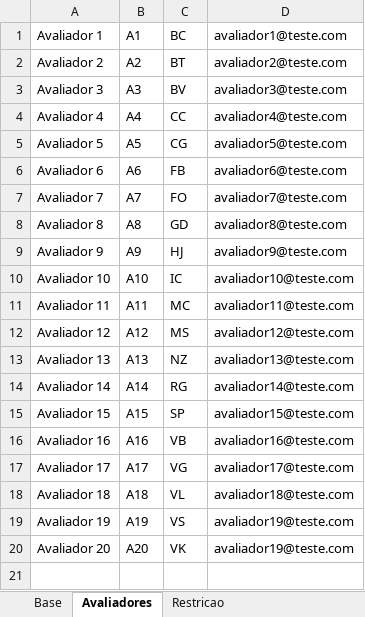
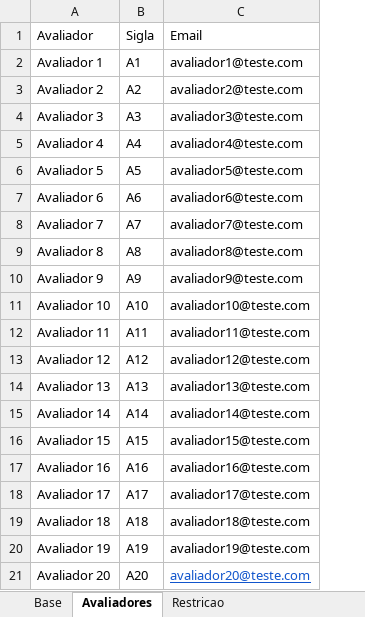
Before and after one commit to alberthamoui/candidate_allocation, an Excel workbook: Execelteste/BaseRestricao.xlsx, sheet Avaliadores, drawn as a sheet; values as stored, in another font and other column widths than the file's, no borders; charts and pictures not drawn; removed rows and columns are numbered as before the commit, all else as after; the diff names each change by its address in the sheet, - before the commit and + after, or states it on an @@ line.

```diff
--- a/Execelteste/BaseRestricao.xlsx (sheet Avaliadores)
+++ b/Execelteste/BaseRestricao.xlsx (sheet Avaliadores)
-column C, rows 1-20: BC | BT | BV | CC | CG | FB | FO | GD | HJ | IC | MC | MS | NZ | RG | SP | VB | VG | VL | VS | VK
+row 1: Avaliador | Sigla | Email
-C21: avaliador19@teste.com
+C21: avaliador20@teste.com
@@ C21 underline: off → on, text colour: black → #1155CC @@
```
Also changed, not shown: sheet Restricao, charts or pictures, 6 other files.
